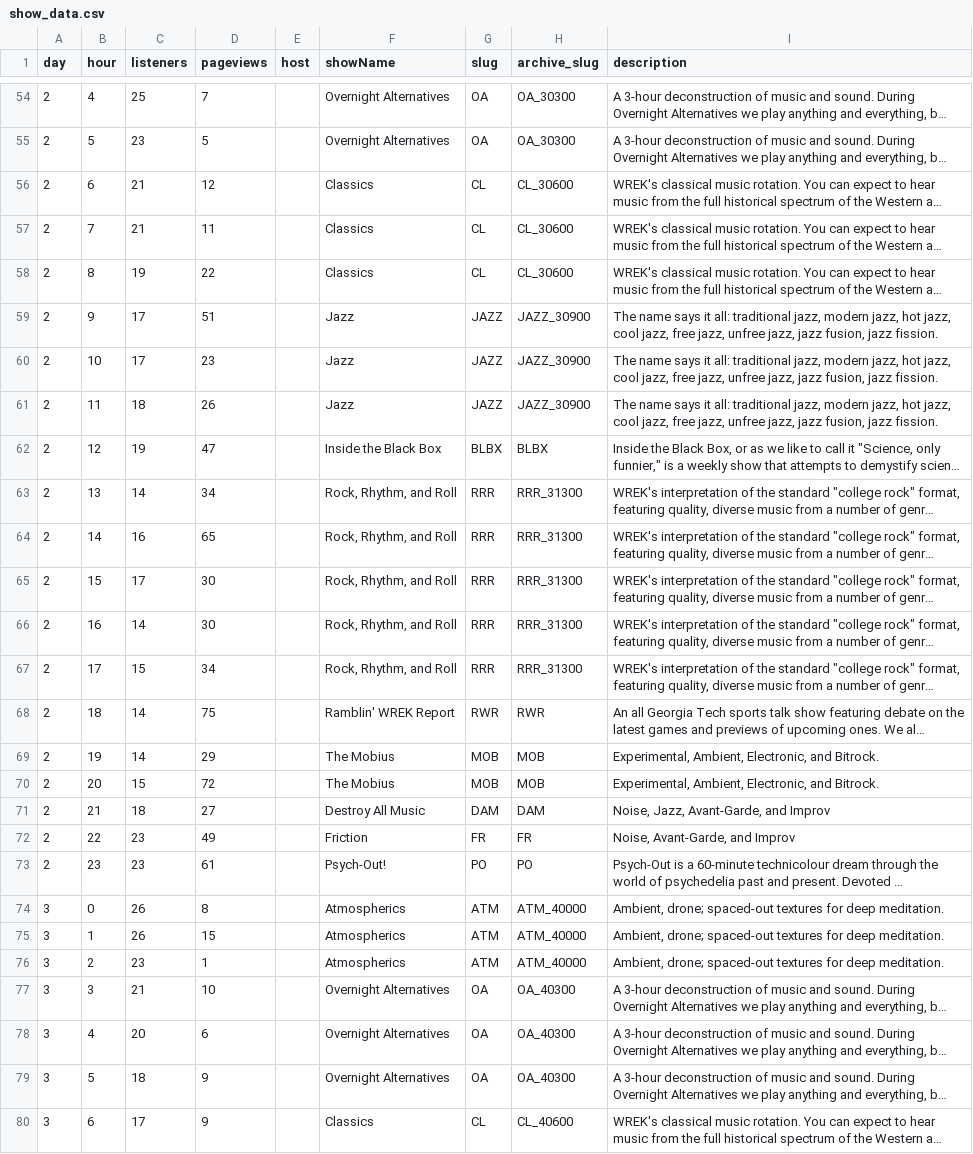
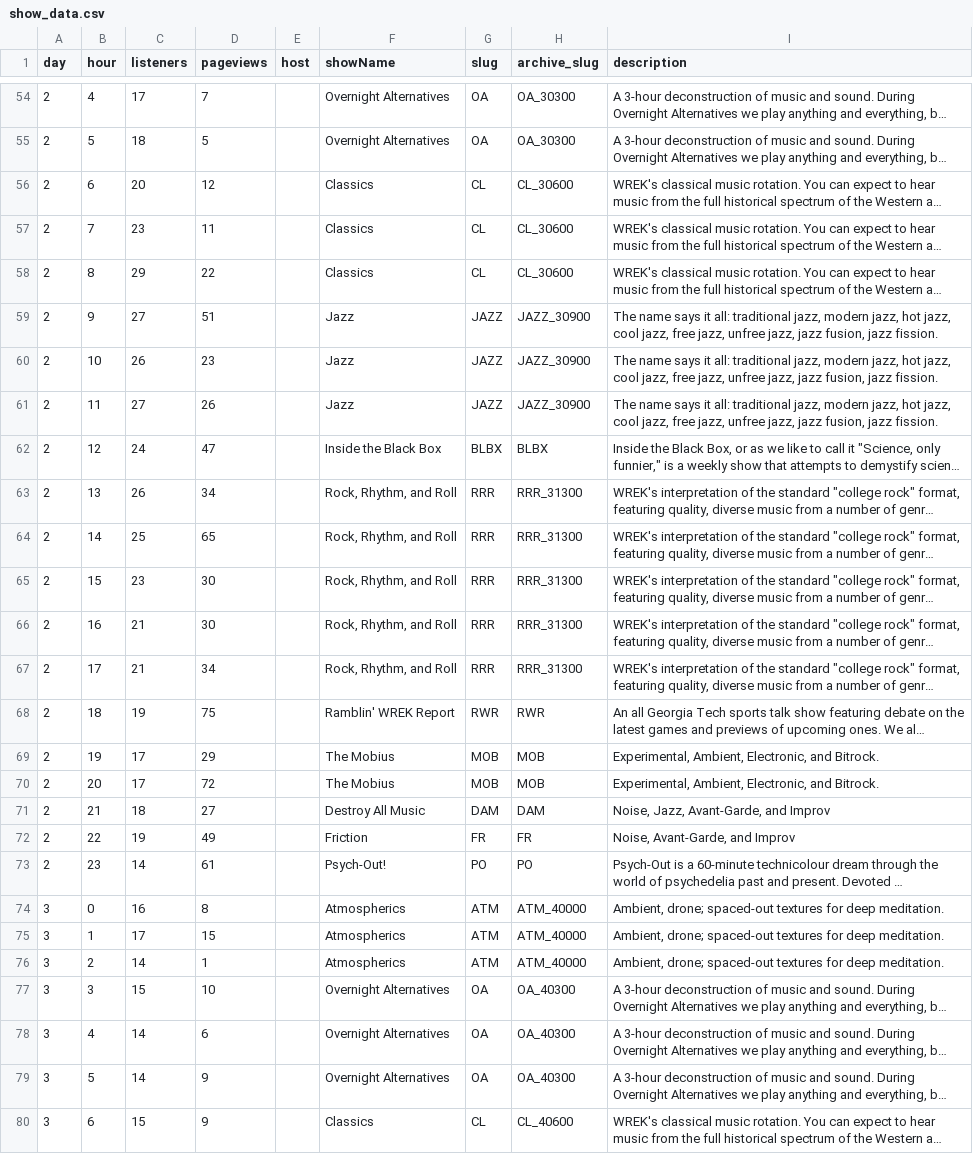
Before and after one commit to sarastrouss/4460_Final, a CSV file: show_data.csv, drawn as a sheet; only a part is shown, gaps mark what is left out; long unchanged cells end in …; the diff covers the shown part only; the diff names each change by its address in the sheet, - before the commit and + after, or states it on an @@ line.

```diff
--- a/show_data.csv
+++ b/show_data.csv
-C54 (listeners): 25
+C54 (listeners): 17
-C55 (listeners): 23
+C55 (listeners): 18
-C56 (listeners): 21
+C56 (listeners): 20
-C57 (listeners): 21
+C57 (listeners): 23
-C58 (listeners): 19
+C58 (listeners): 29
-C59 (listeners): 17
+C59 (listeners): 27
-C60 (listeners): 17
+C60 (listeners): 26
-C61 (listeners): 18
+C61 (listeners): 27
-C62 (listeners): 19
+C62 (listeners): 24
-C63 (listeners): 14
+C63 (listeners): 26
-C64 (listeners): 16
+C64 (listeners): 25
-C65 (listeners): 17
+C65 (listeners): 23
-C66 (listeners): 14
+C66 (listeners): 21
-C67 (listeners): 15
+C67 (listeners): 21
-C68 (listeners): 14
+C68 (listeners): 19
-C69 (listeners): 14
+C69 (listeners): 17
-C70 (listeners): 15
+C70 (listeners): 17
-C72 (listeners): 23
+C72 (listeners): 19
-C73 (listeners): 23
+C73 (listeners): 14
-C74 (listeners): 26
+C74 (listeners): 16
-C75 (listeners): 26
+C75 (listeners): 17
-C76 (listeners): 23
+C76 (listeners): 14
-C77 (listeners): 21
+C77 (listeners): 15
-C78 (listeners): 20
+C78 (listeners): 14
-C79 (listeners): 18
+C79 (listeners): 14
-C80 (listeners): 17
+C80 (listeners): 15
```
Also changed, not shown: 112 edited cells elsewhere in this file.
